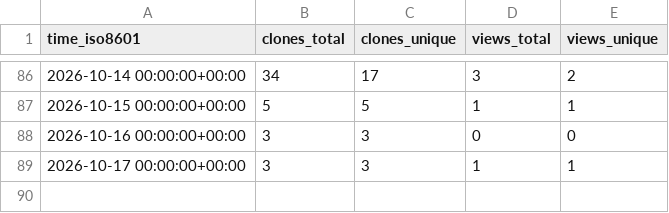
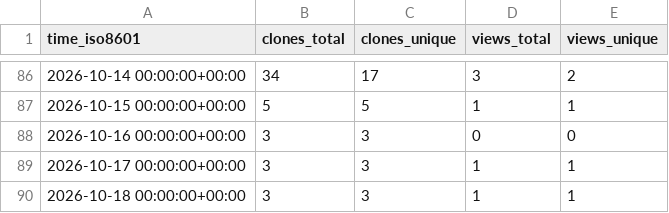
Before and after one commit to Sa3d-99/runpod_noVNC_isaac_sim, a CSV file: Sa3d-99/runpod_noVNC_isaac_sim/ghrs-data/views_clones_aggregate.csv, drawn as a sheet; only a part is shown, gaps mark what is left out; the diff names each change by its address in the sheet, - before the commit and + after, or states it on an @@ line.

```diff
--- a/Sa3d-99/runpod_noVNC_isaac_sim/ghrs-data/views_clones_aggregate.csv
+++ b/Sa3d-99/runpod_noVNC_isaac_sim/ghrs-data/views_clones_aggregate.csv
+row 90: 2026-10-18 00:00:00+00:00 | 3 | 3 | 1 | 1
```
Also changed, not shown: 1 other file.
